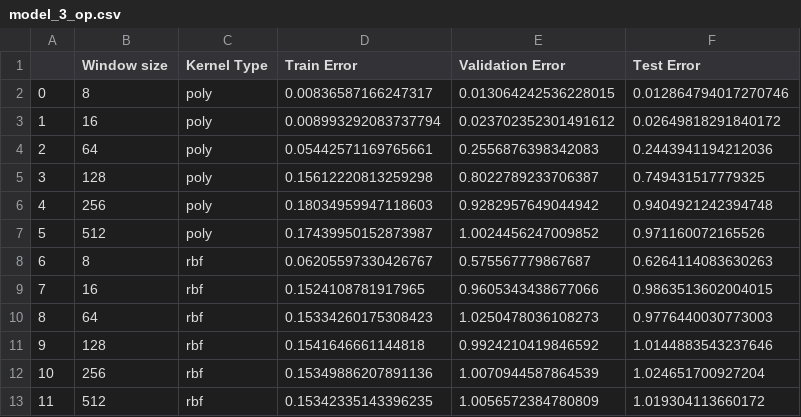
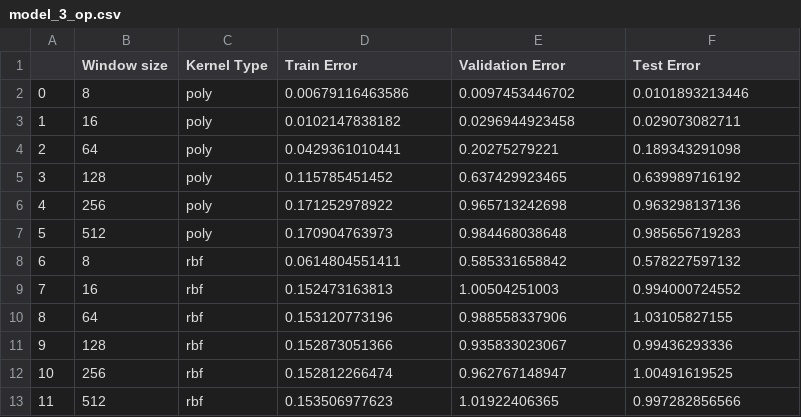
Before and after one commit to ddatta-DAC/Time-Series-Analysis, a CSV file: data_set1_models_new/model_3_op.csv, drawn as a sheet.

```diff
--- a/data_set1_models_new/model_3_op.csv
+++ b/data_set1_models_new/model_3_op.csv
@@ -1,13 +1,13 @@
 ,Window size,Kernel Type,Train Error,Validation Error,Test Error
-0,8,poly,0.00836587166247317,0.013064242536228015,0.012864794017270746
-1,16,poly,0.008993292083737794,0.023702352301491612,0.02649818291840172
-2,64,poly,0.05442571169765661,0.2556876398342083,0.2443941194212036
-3,128,poly,0.15612220813259298,0.8022789233706387,0.749431517779325
-4,256,poly,0.18034959947118603,0.9282957649044942,0.9404921242394748
-5,512,poly,0.17439950152873987,1.0024456247009852,0.971160072165526
-6,8,rbf,0.06205597330426767,0.575567779867687,0.6264114083630263
-7,16,rbf,0.1524108781917965,0.9605343438677066,0.9863513602004015
-8,64,rbf,0.15334260175308423,1.0250478036108273,0.9776440030773003
-9,128,rbf,0.1541646661144818,0.9924210419846592,1.0144883543237646
-10,256,rbf,0.15349886207891136,1.0070944587864539,1.024651700927204
-11,512,rbf,0.15342335143396235,1.0056572384780809,1.019304113660172
+0,8,poly,0.00679116463586,0.0097453446702,0.0101893213446
+1,16,poly,0.0102147838182,0.0296944923458,0.029073082711
+2,64,poly,0.0429361010441,0.20275279221,0.189343291098
+3,128,poly,0.115785451452,0.637429923465,0.639989716192
+4,256,poly,0.171252978922,0.965713242698,0.963298137136
+5,512,poly,0.170904763973,0.984468038648,0.985656719283
+6,8,rbf,0.0614804551411,0.585331658842,0.578227597132
+7,16,rbf,0.152473163813,1.00504251003,0.994000724552
+8,64,rbf,0.153120773196,0.988558337906,1.03105827155
+9,128,rbf,0.152873051366,0.935833023067,0.99436293336
+10,256,rbf,0.152812266474,0.962767148947,1.00491619525
+11,512,rbf,0.153506977623,1.01922406365,0.997282856566
```
Also changed, not shown: data_set1_models_new/narx_2_op.csv, 1 other file.
